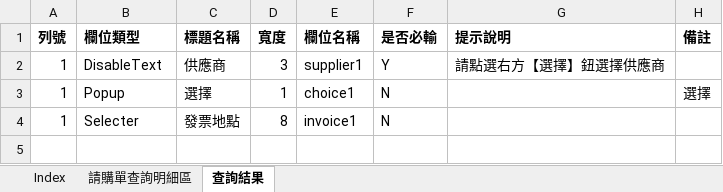
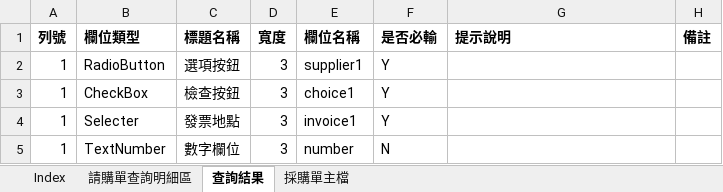
Before and after one commit to sculouis/SqlSchema, an Excel workbook: templates/PurchaseOrder.xlsx, sheet 查詢結果, drawn as a sheet; values as stored, in another font and other column widths than the file's, no borders; removed rows and columns are numbered as before the commit, all else as after; the diff names each change by its address in the sheet, - before the commit and + after, or states it on an @@ line.

```diff
--- a/templates/PurchaseOrder.xlsx (sheet 查詢結果)
+++ b/templates/PurchaseOrder.xlsx (sheet 查詢結果)
+sheet tab: 採購單主檔
-B2 (欄位類型): DisableText
+B2 (欄位類型): RadioButton
-C2 (標題名稱): 供應商
+C2 (標題名稱): 選項按鈕
-G2 (提示說明): 請點選右方【選擇】鈕選擇供應商
+G2 (提示說明): (empty)
-row 3: 1 | Popup | 選擇 | 1 | choice1 | N |  | 選擇
+row 3: 1 | CheckBox | 檢查按鈕 | 3 | choice1 | Y
-D4 (寬度): 8
+D4 (寬度): 3
-F4 (是否必輸): N
+F4 (是否必輸): Y
+row 5: 1 | TextNumber | 數字欄位 | 3 | number | N
```
Also changed, not shown: sheet 請購單查詢明細區, sheet Index, 2 other files.
